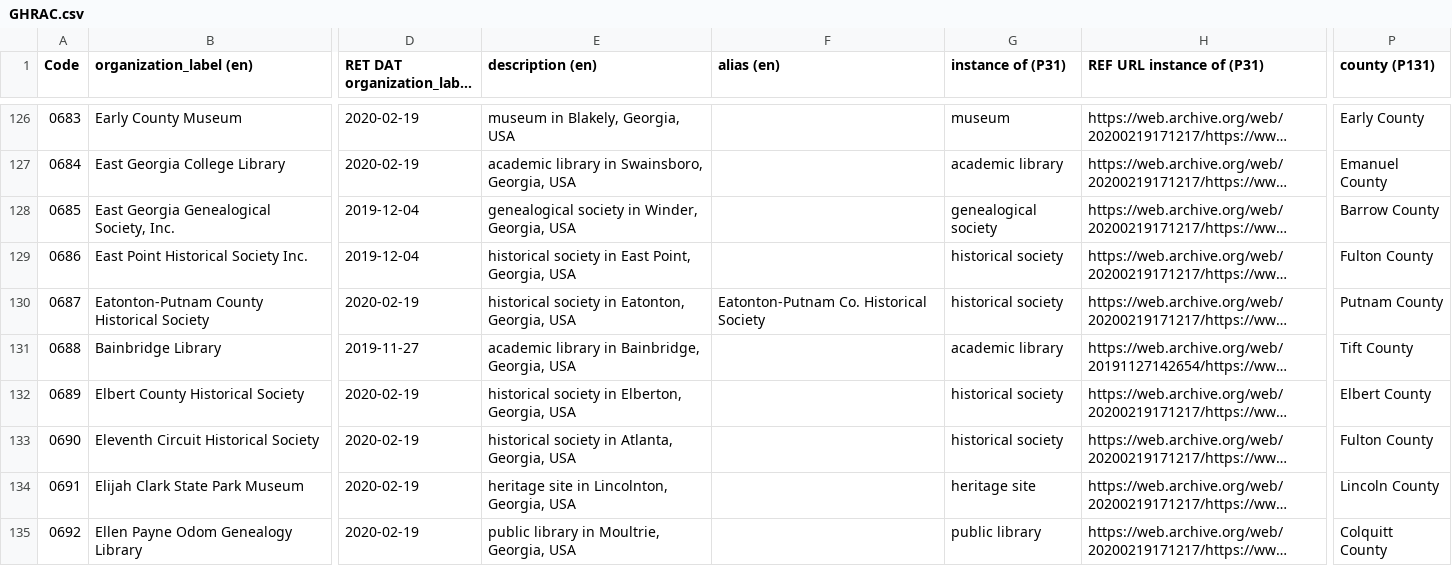
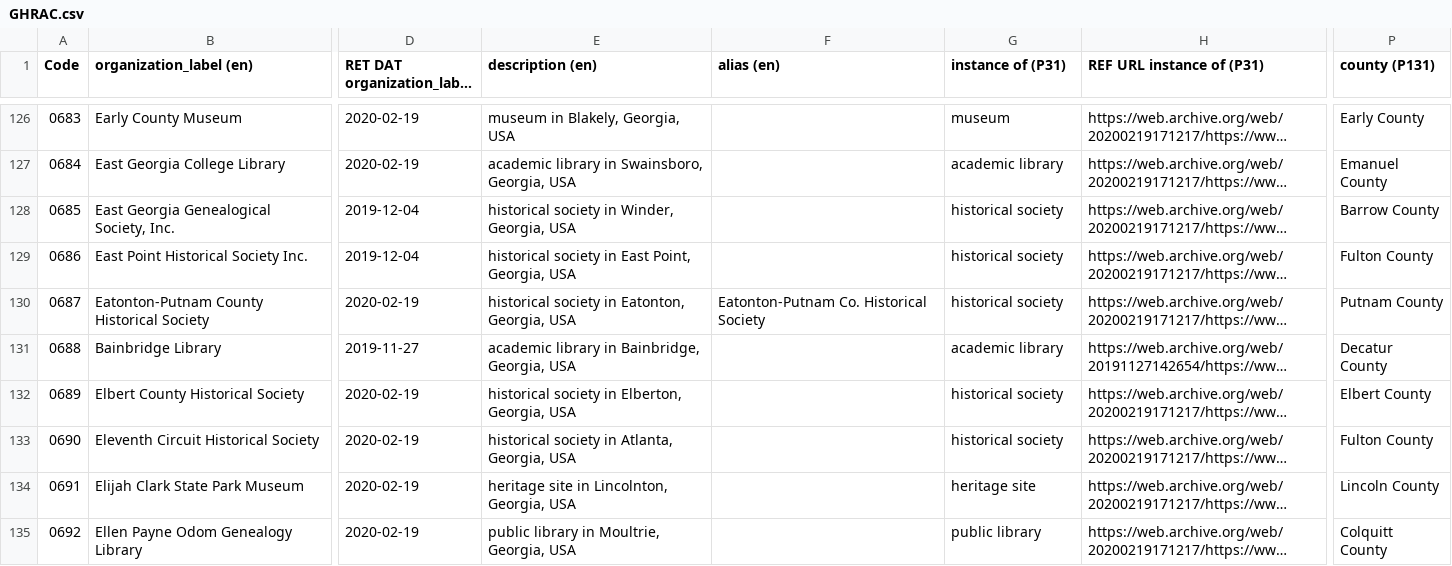
Before and after one commit to AUC-Woodruff-Library/GaNCH-data, a CSV file: data/GHRAC.csv, drawn as a sheet; only a part is shown, gaps mark what is left out; long unchanged cells end in …; the diff covers the shown part only; the diff names each change by its address in the sheet, - before the commit and + after, or states it on an @@ line.

```diff
--- a/data/GHRAC.csv
+++ b/data/GHRAC.csv
-E128 (description (en)): genealogical society in Winder, Georgia, USA
+E128 (description (en)): historical society in Winder, Georgia, USA
-G128 (instance of (P31)): genealogical society
+G128 (instance of (P31)): historical society
-P131 (county (P131)): Tift County
+P131 (county (P131)): Decatur County
```
Also changed, not shown: 105 edited cells elsewhere in this file.
